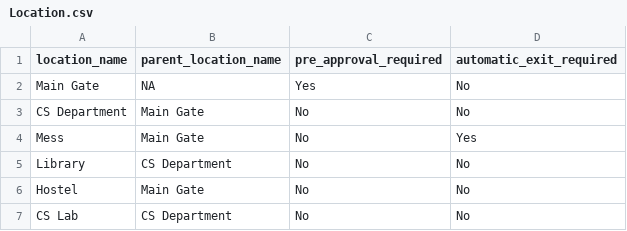
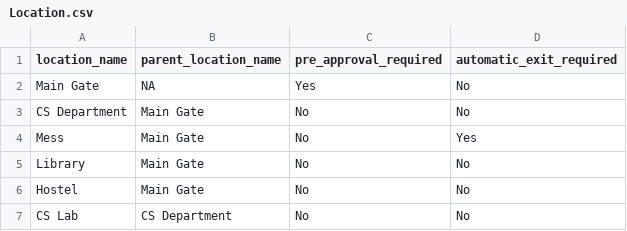
Before and after one commit to Patel-Het03/DEP24-P13-Campus-InOut-Management-App, a CSV file: backend/Project Data/Location.csv, drawn as a sheet.

```diff
--- a/backend/Project Data/Location.csv
+++ b/backend/Project Data/Location.csv
@@ -4,3 +4,3 @@ CS Department,Main Gate,No,No
 Mess,Main Gate,No,Yes
-Library,CS Department,No,No
+Library,Main Gate,No,No
 Hostel,Main Gate,No,No
```
Also changed, not shown: 10 other files.
